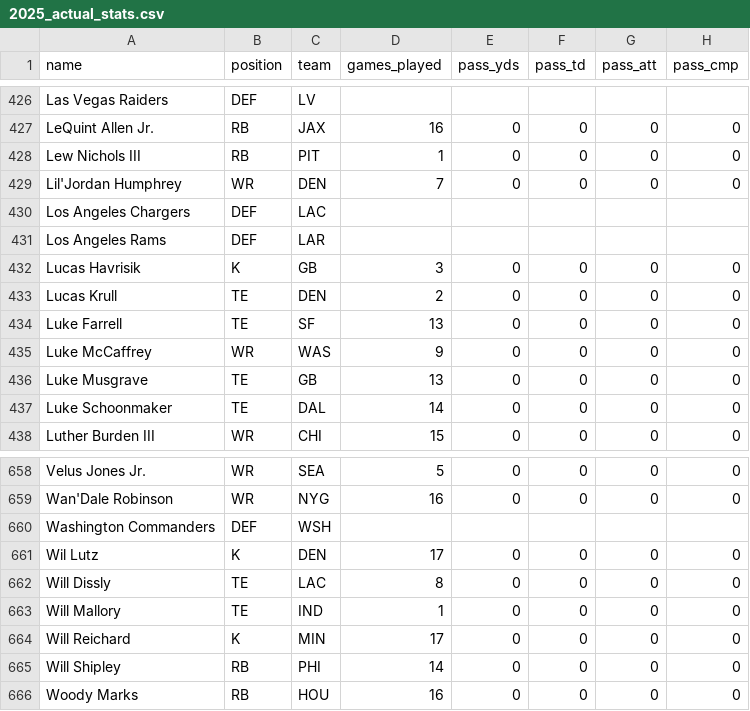
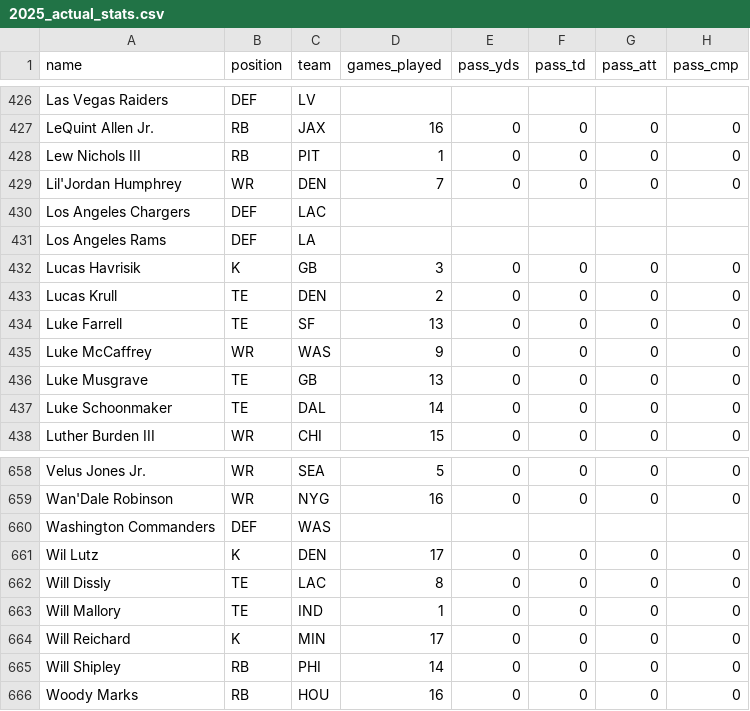
Before and after one commit to ericcarlson-code/gamblers-draft-optimizer, a CSV file: data/historical/2025_actual_stats.csv, drawn as a sheet; only a part is shown, gaps mark what is left out; the diff names each change by its address in the sheet, - before the commit and + after, or states it on an @@ line.

```diff
--- a/data/historical/2025_actual_stats.csv
+++ b/data/historical/2025_actual_stats.csv
-C431 (team): LAR
+C431 (team): LA
-C660 (team): WSH
+C660 (team): WAS
```
Also changed, not shown: data/historical/2026_draft_results.csv, data/historical/2026_projections.csv, 3 other files.
